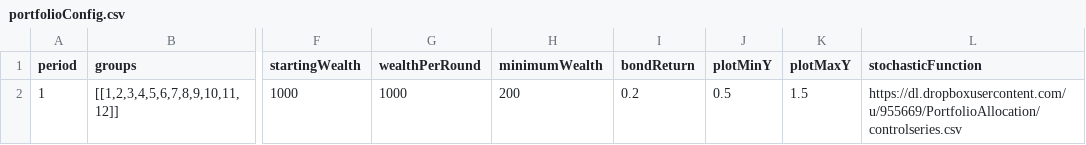
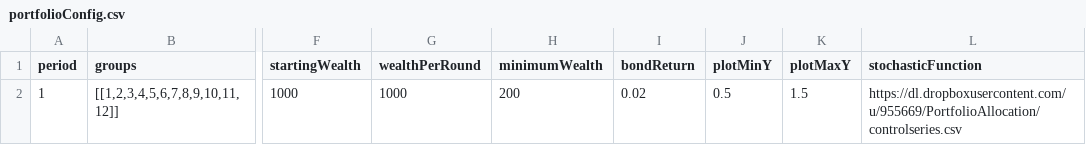
Before and after one commit to Leeps-Lab/redwood-portfolio-allocation, a CSV file: market/portfolioConfig.csv, drawn as a sheet; only a part is shown, gaps mark what is left out; the diff names each change by its address in the sheet, - before the commit and + after, or states it on an @@ line.

Commit message:
Made fixes based on Sameh's specification
- Made green portfolio lines only visible for 1 round.
- Changed the green plot to be the cumulative return to date instead of the return just for that day.
- Changed the 20% bond return to 2%
- I think the realized column is just being screwed up because of the 20% bond return.

```diff
--- a/market/portfolioConfig.csv
+++ b/market/portfolioConfig.csv
-I2 (bondReturn): 0.2
+I2 (bondReturn): 0.02
```
Also changed, not shown: 1 other file.
